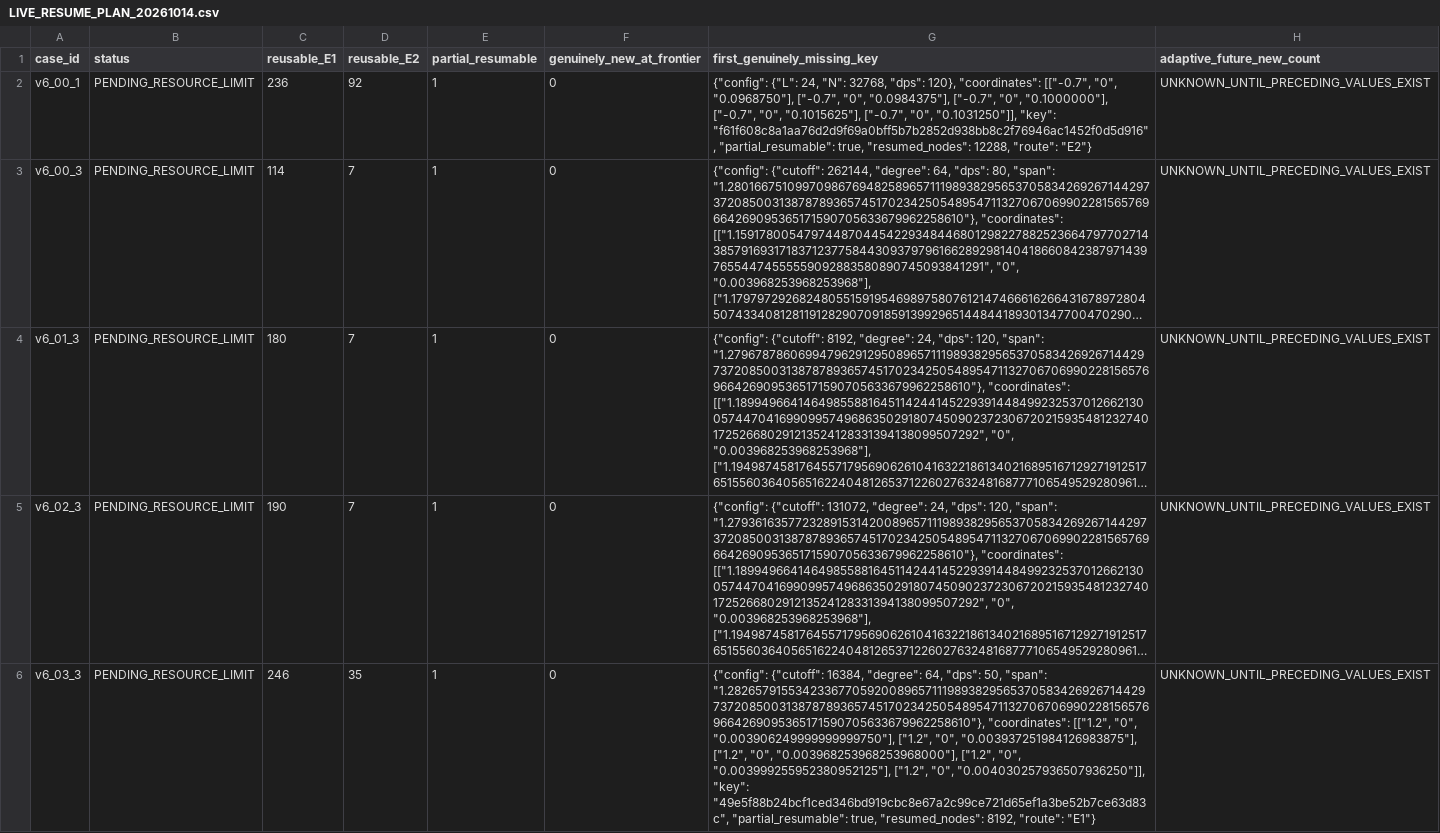
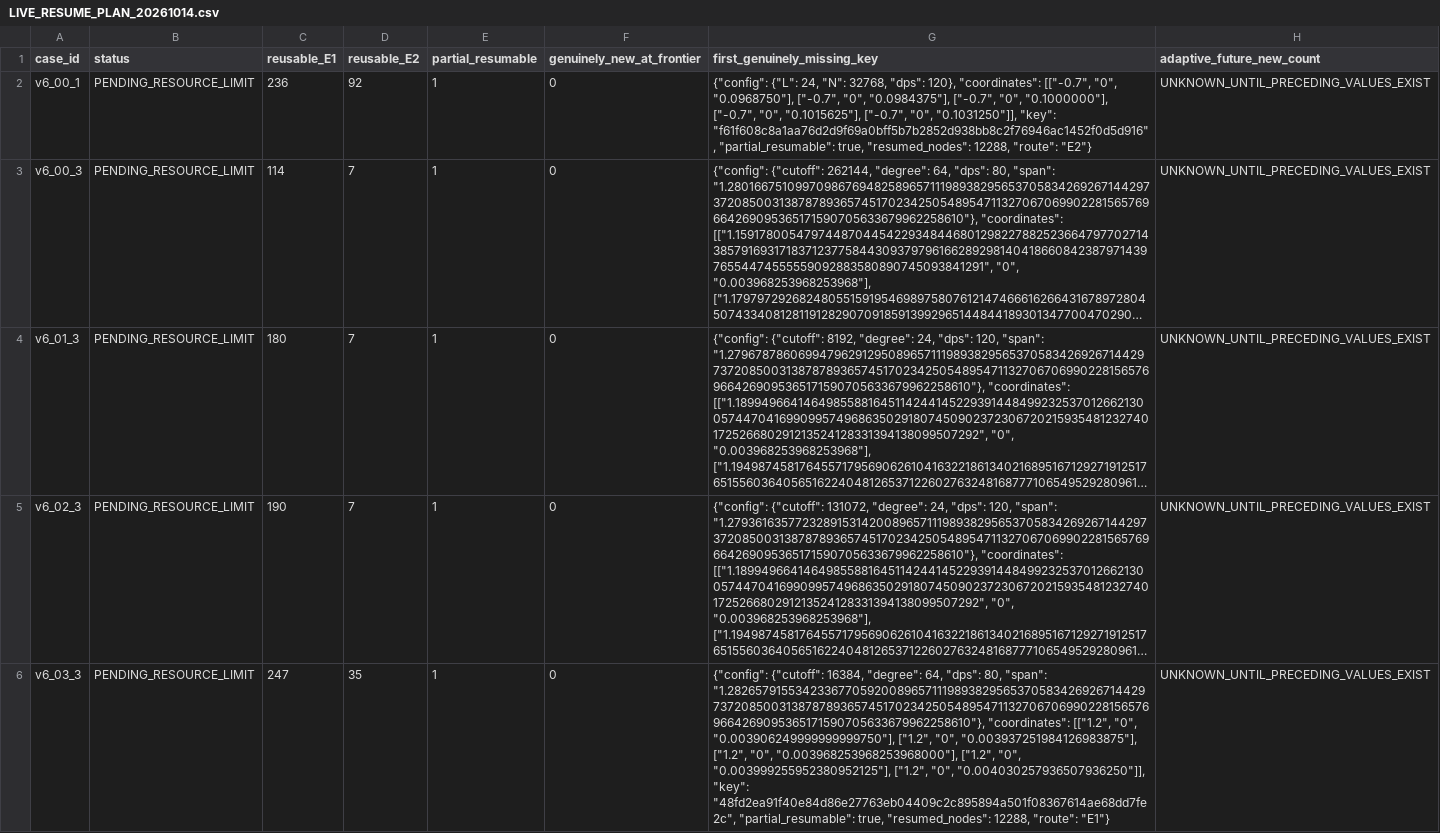
Before and after one commit to WonC-Lab/MartingaleONet, a CSV file: reference_v6/resume_audit/LIVE_RESUME_PLAN_20261014.csv, drawn as a sheet; only a part is shown; long unchanged cells end in …; the diff covers the shown part only; the diff names each change by its address in the sheet, - before the commit and + after, or states it on an @@ line.

Commit message:
Record successful live resume hydration, bounded smoke and immutable-file proof

```diff
--- a/reference_v6/resume_audit/LIVE_RESUME_PLAN_20261014.csv
+++ b/reference_v6/resume_audit/LIVE_RESUME_PLAN_20261014.csv
-C6 (reusable_E1): 246
+C6 (reusable_E1): 247
-G6 (first_genuinely_missing_key): …64, "dps": 50, "span": "1.282657915534233677059200896571119893829565370583426926714429737208500313878789365745170234250548954711327067069902281565769664269095365171590705633679962258610"}, "coordinates": [["1.2", "0", "0.003906249999999999750"], ["1.2", "0", "0.003937251984126983875"], ["1.2", "0", "0.003968253968253968000"], ["1.2", "0", "0.003999255952380952125"], ["1.2", "0", "0.004030257936507936250"]], "key": "49e5f88b24bcf1ced346bd919cbc8e67a2c99ce721d65ef1a3be52b7ce63d83c", "partial_resumable": true, "resumed_nodes": 8192, "route": "E1"}
+G6 (first_genuinely_missing_key): …64, "dps": 80, "span": "1.282657915534233677059200896571119893829565370583426926714429737208500313878789365745170234250548954711327067069902281565769664269095365171590705633679962258610"}, "coordinates": [["1.2", "0", "0.003906249999999999750"], ["1.2", "0", "0.003937251984126983875"], ["1.2", "0", "0.003968253968253968000"], ["1.2", "0", "0.003999255952380952125"], ["1.2", "0", "0.004030257936507936250"]], "key": "48fd2ea91f40e84d86e27763eb04409c2c895894a501f08367614ae68dd7fe2c", "partial_resumable": true, "resumed_nodes": 12288, "route": "E1"}
```
Also changed, not shown: 3 edited cells elsewhere in this file, 10 other files.
